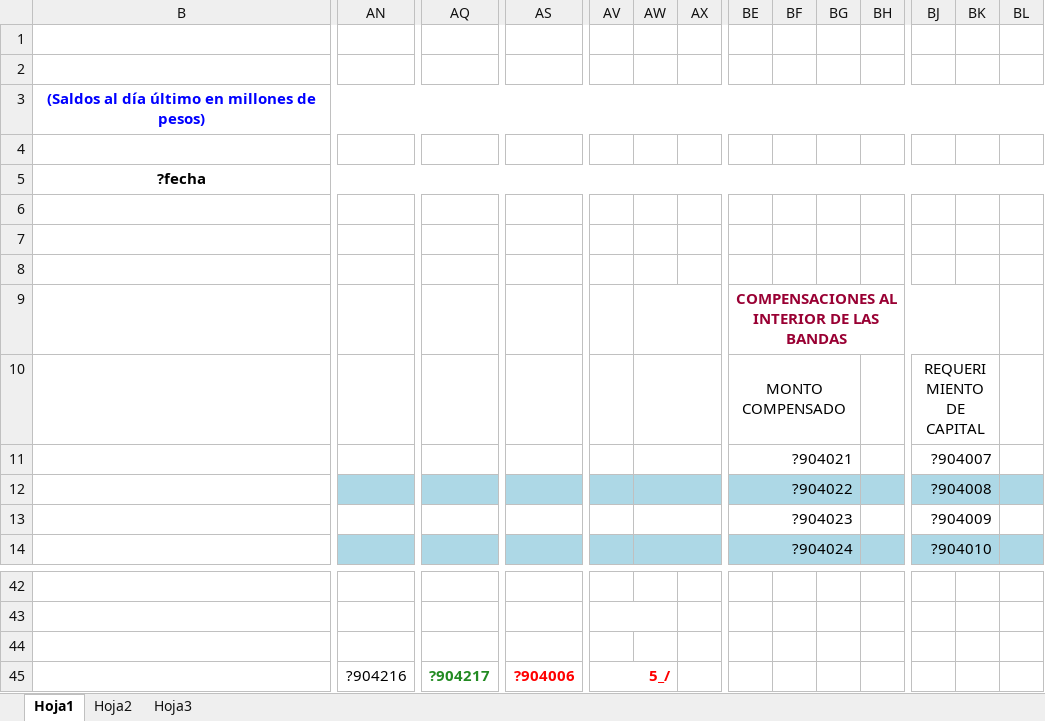
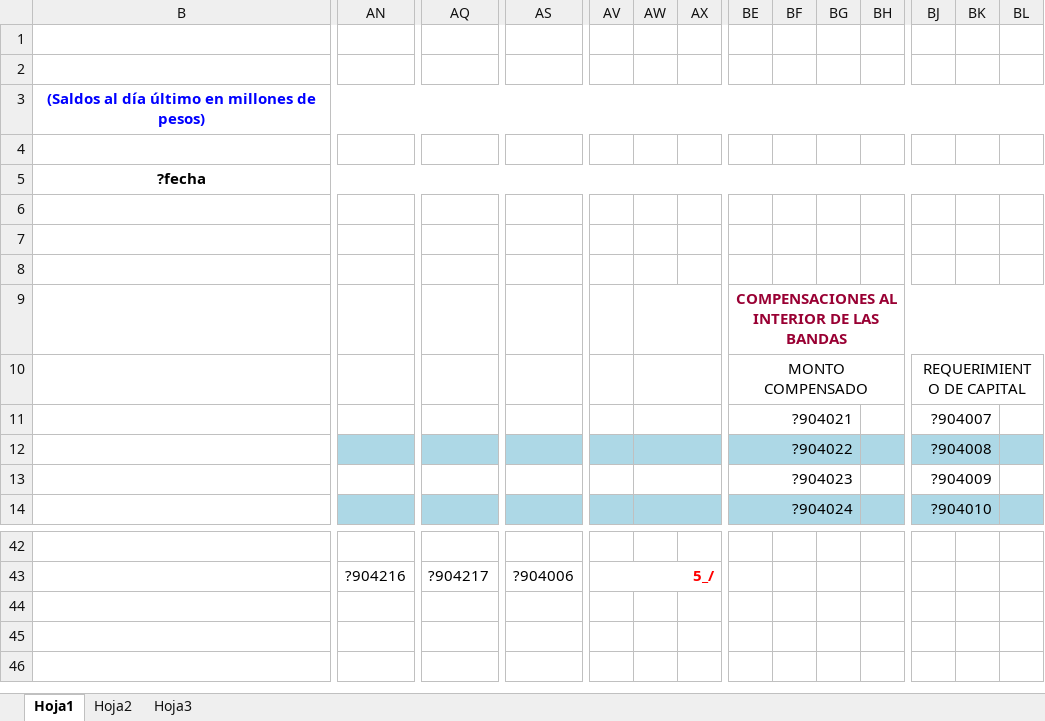
Before and after one commit to aesquive/SIGCAP, an Excel workbook: web/bases/baseRC04.xlsx, sheet Hoja1, drawn as a sheet; only a part is shown, gaps mark what is left out; values as stored, in another font and other column widths than the file's, no borders; rows hold the shown columns only; the diff covers the shown part only; the diff names each change by its address in the sheet, - before the commit and + after, or states it on an @@ line.

```diff
--- a/web/bases/baseRC04.xlsx (sheet Hoja1)
+++ b/web/bases/baseRC04.xlsx (sheet Hoja1)
-BE9:BK9 merged
+BE9:BL9 merged
-BE10:BG10 merged
+BE10:BH10 merged
-BJ10:BK10 merged
+BJ10:BL10 merged
-AN43: (empty)
+AN43: ?904216
-AQ43: (empty)
+AQ43: ?904217
-AS43: (empty)
+AS43: ?904006
-AV43: (empty)
+AV43: 5_/
-AV43:AW43 merged
+AV43:AX43 merged
-row 44: (empty)
-row 45:  | ?904216 | ?904217 | ?904006 | 5_/
```
Also changed, not shown: cell formats and merged cells elsewhere in this sheet, web/bases/baseIcap.xlsx, web/bases/baseRC06-2.xlsx, 42 other files.
